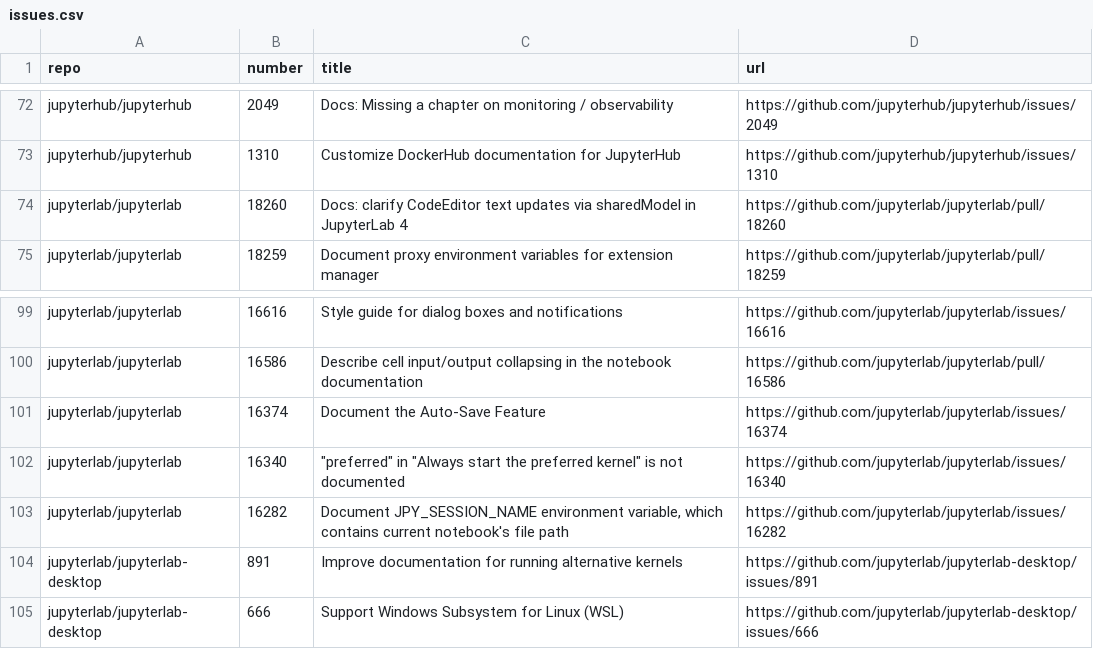
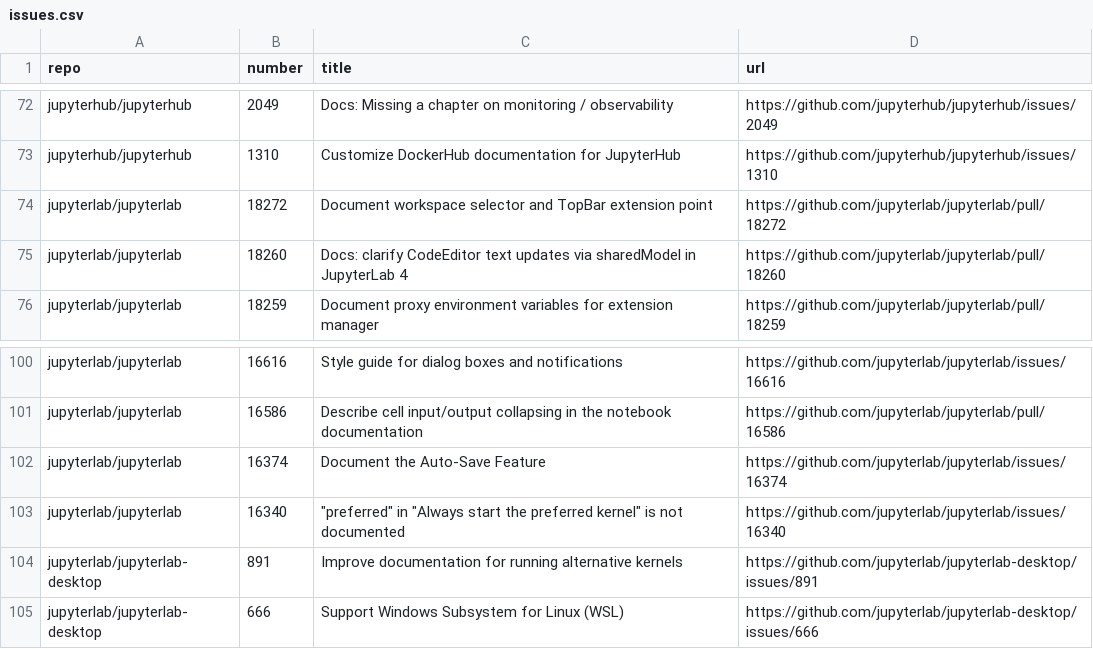
Before and after one commit to chbrandt/jupyter-docs-test, a CSV file: issues.csv, drawn as a sheet; only a part is shown, gaps mark what is left out.

```diff
--- a/issues.csv
+++ b/issues.csv
@@ -73,2 +73,3 @@
 "jupyterhub/jupyterhub","1310","Customize DockerHub documentation for JupyterHub","https://github.com/jupyterhub/jupyterhub/issues/1310"
+"jupyterlab/jupyterlab","18272","Document workspace selector and TopBar extension point","https://github.com/jupyterlab/jupyterlab/pull/18272"
 "jupyterlab/jupyterlab","18260","Docs: clarify CodeEditor text updates via sharedModel in JupyterLab 4","https://github.com/jupyterlab/jupyterlab/pull/18260"
@@ -102,3 +103,2 @@
 "jupyterlab/jupyterlab","16340","""preferred"" in ""Always start the preferred kernel"" is not documented","https://github.com/jupyterlab/jupyterlab/issues/16340"
-"jupyterlab/jupyterlab","16282","Document JPY_SESSION_NAME environment variable, which contains current notebook's file path","https://github.com/jupyterlab/jupyterlab/issues/16282"
 "jupyterlab/jupyterlab-desktop","891","Improve documentation for running alternative kernels","https://github.com/jupyterlab/jupyterlab-desktop/issues/891"
```
Also changed, not shown: 1 other file.
